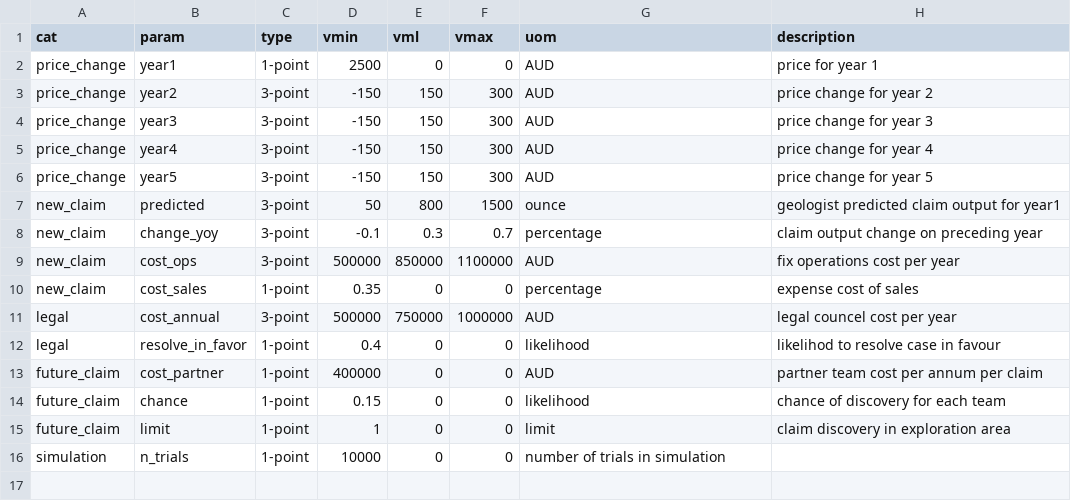
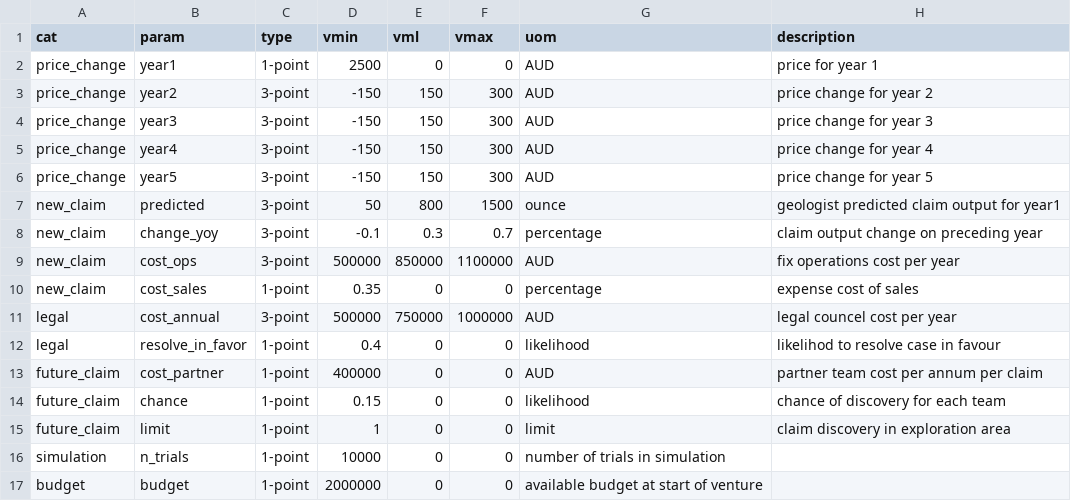
Before and after one commit to mutazag/DADM, a CSV file: AT1B/parameters.csv, drawn as a sheet; the diff names each change by its address in the sheet, - before the commit and + after, or states it on an @@ line.

Commit message:
added param for initial budget

```diff
--- a/AT1B/parameters.csv
+++ b/AT1B/parameters.csv
+row 17: budget | budget | 1-point | 2000000 | 0 | 0 | available budget at start of venture
```
